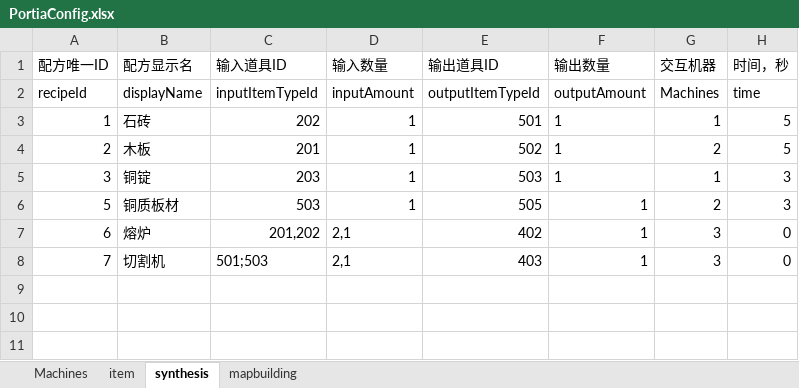
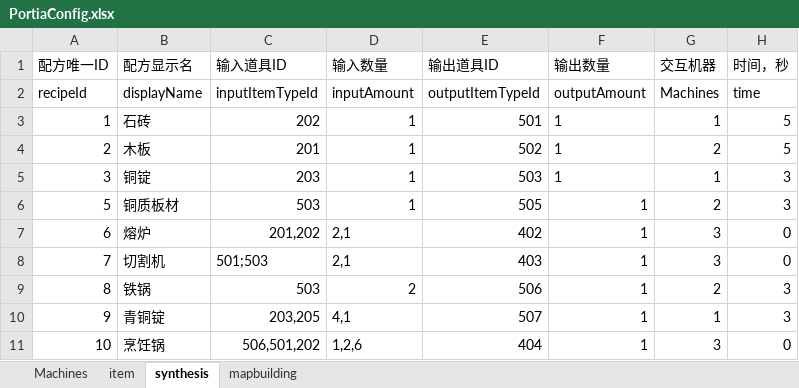
Before and after one commit to lujiahe05-crypto/CamelGameJam, an Excel workbook: Assets/Excel/Portia/PortiaConfig.xlsx, sheet synthesis, drawn as a sheet; values as stored, in another font and other column widths than the file's, no borders; the diff names each change by its address in the sheet, - before the commit and + after, or states it on an @@ line.

```diff
--- a/Assets/Excel/Portia/PortiaConfig.xlsx (sheet synthesis)
+++ b/Assets/Excel/Portia/PortiaConfig.xlsx (sheet synthesis)
+row 9: 8 | 铁锅 | 503 | 2 | 506 | 1 | 2 | 3
+row 10: 9 | 青铜锭 | 203,205 | 4,1 | 507 | 1 | 1 | 3
+row 11: 10 | 烹饪锅 | 506,501,202 | 1,2,6 | 404 | 1 | 3 | 0
```
Also changed, not shown: sheet item, sheet Machines, 3 other files.
